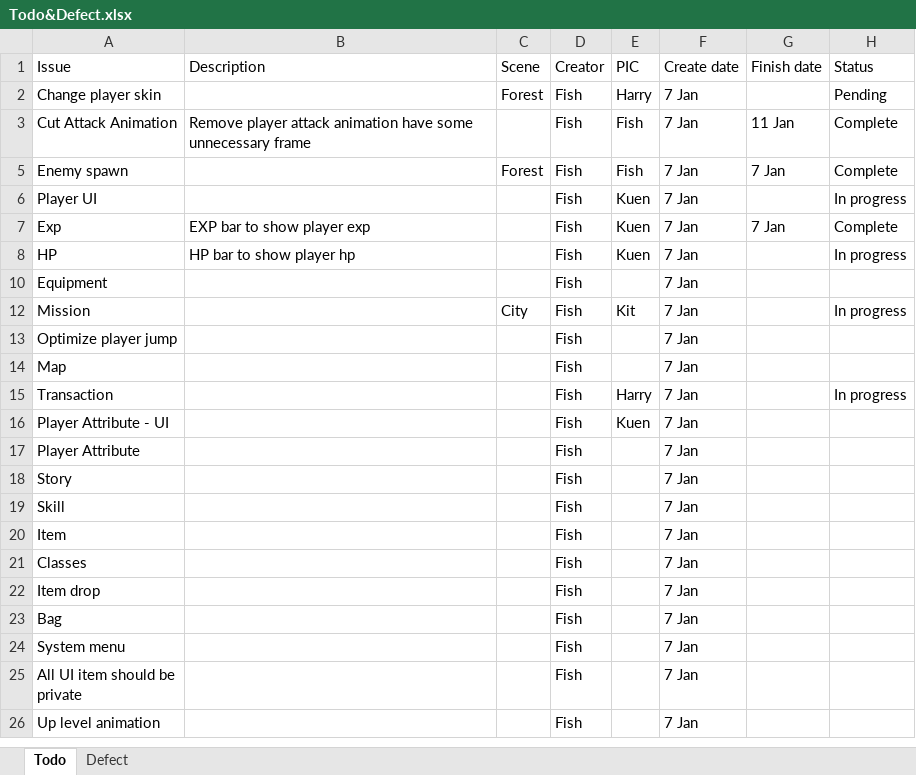
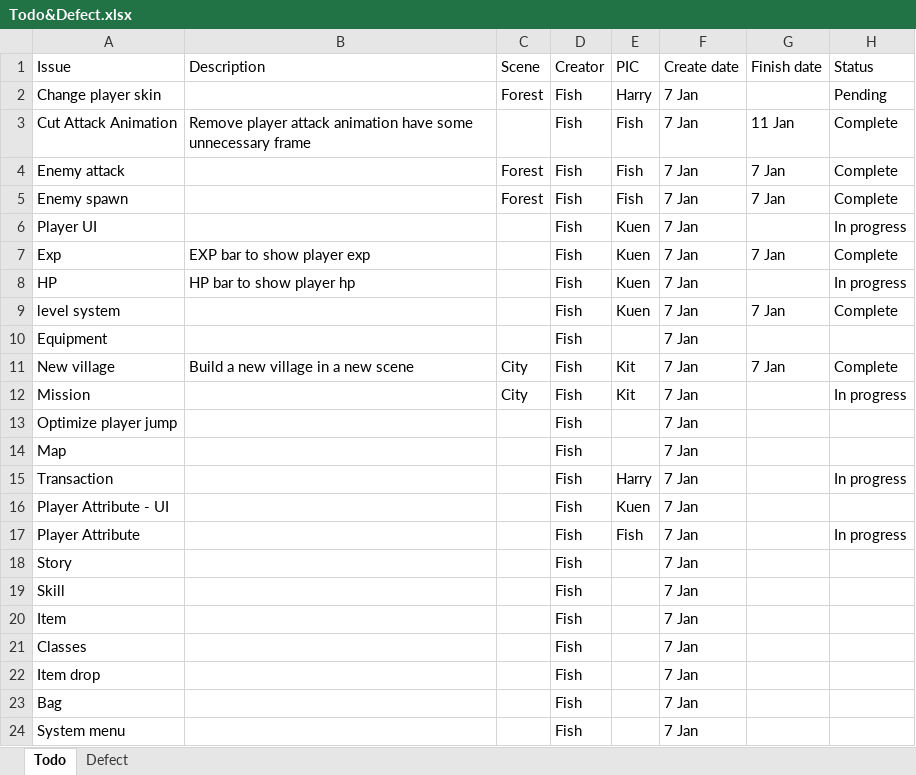
Before and after one commit to TeamNull/FYP, an Excel workbook: Todo&Defect.xlsx, sheet Todo, drawn as a sheet; only a part is shown; the shorter side is filled out with more unchanged rows; values as stored, in another font and other column widths than the file's, no borders; table styles not drawn; the diff names each change by its address in the sheet, - before the commit and + after, or states it on an @@ line.

```diff
--- a/Todo&Defect.xlsx (sheet Todo)
+++ b/Todo&Defect.xlsx (sheet Todo)
@@ row 4 unhidden: Enemy attack |  | Forest | Fish | Fish | 7 Jan | 7 Jan | Complete @@
@@ row 9 unhidden: level system |  |  | Fish | Kuen | 7 Jan | 7 Jan | Complete @@
@@ row 11 unhidden: New village | Build a new village in a new scene | City | Fish | Kit | 7 Jan | 7 Jan | Complete @@
-E17 (PIC): (empty)
+E17 (PIC): Fish
-H17 (Status): (empty)
+H17 (Status): In progress
```
Also changed, not shown: 3 other files.
